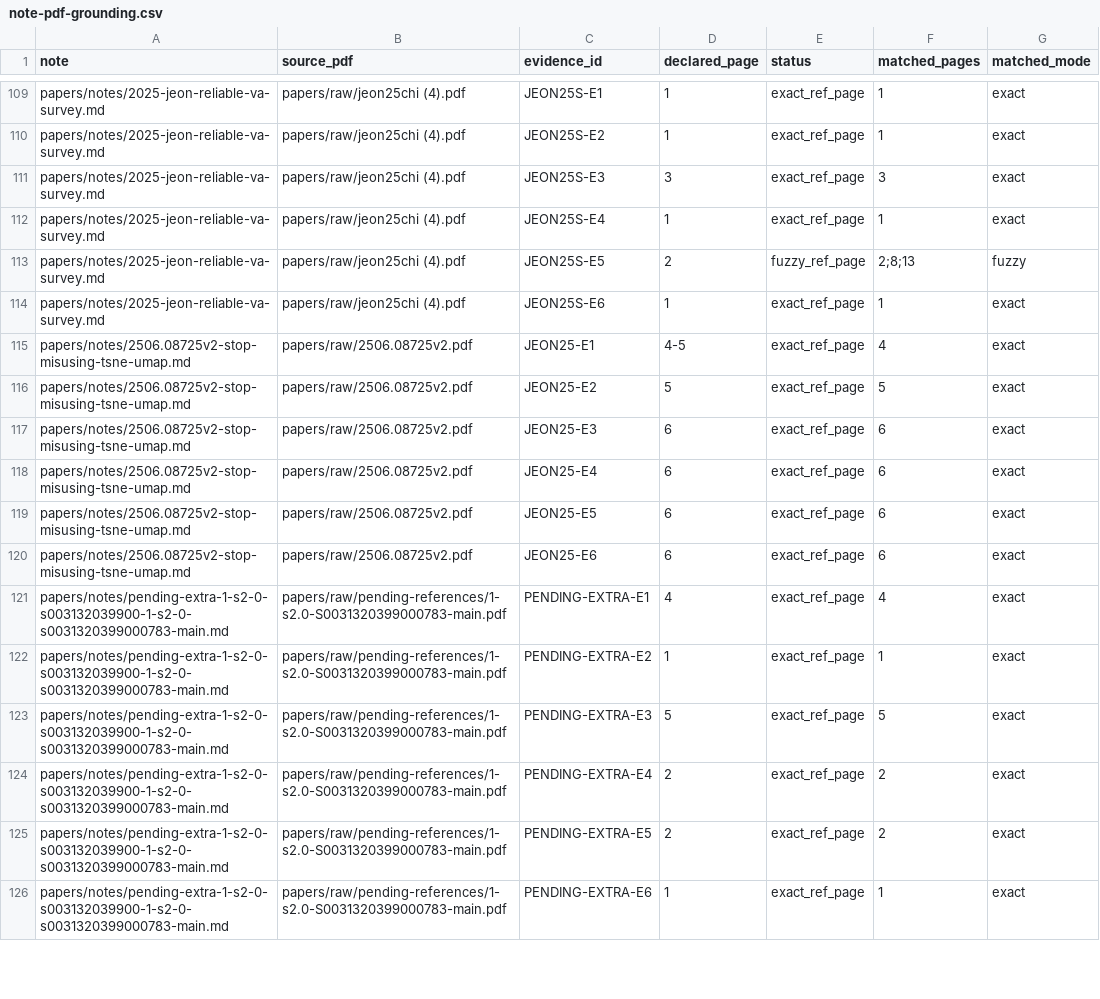
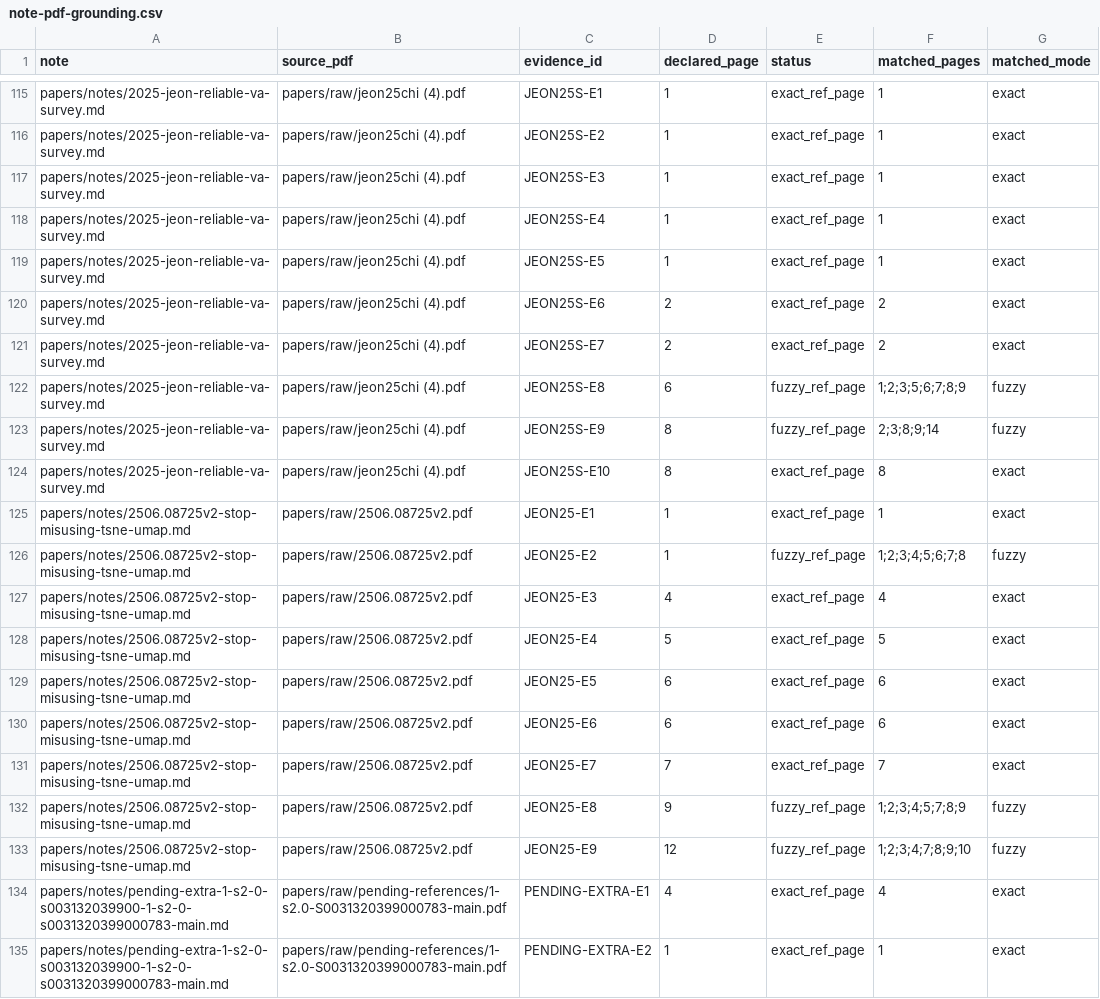
Before and after one commit to hj-n/dr-knowledge-base, a CSV file: builder/evidence/note-pdf-grounding.csv, drawn as a sheet; only a part is shown, gaps mark what is left out; the shorter side is filled out with more unchanged rows; the diff covers the shown part only.

Commit message:
Strengthen PDF-grounded notes and enforce concise user-facing DR outputs

```diff
--- a/builder/evidence/note-pdf-grounding.csv
+++ b/builder/evidence/note-pdf-grounding.csv
@@ -110,12 +116,19 @@ papers/notes/2025-jeon-reliable-va-survey.md,papers/raw/jeon25chi (4).pdf,JEON25
 papers/notes/2025-jeon-reliable-va-survey.md,papers/raw/jeon25chi (4).pdf,JEON25S-E2,1,exact_ref_page,1,exact
-papers/notes/2025-jeon-reliable-va-survey.md,papers/raw/jeon25chi (4).pdf,JEON25S-E3,3,exact_ref_page,3,exact
+papers/notes/2025-jeon-reliable-va-survey.md,papers/raw/jeon25chi (4).pdf,JEON25S-E3,1,exact_ref_page,1,exact
 papers/notes/2025-jeon-reliable-va-survey.md,papers/raw/jeon25chi (4).pdf,JEON25S-E4,1,exact_ref_page,1,exact
-papers/notes/2025-jeon-reliable-va-survey.md,papers/raw/jeon25chi (4).pdf,JEON25S-E5,2,fuzzy_ref_page,2;8;13,fuzzy
-papers/notes/2025-jeon-reliable-va-survey.md,papers/raw/jeon25chi (4).pdf,JEON25S-E6,1,exact_ref_page,1,exact
-papers/notes/2506.08725v2-stop-misusing-tsne-umap.md,papers/raw/2506.08725v2.pdf,JEON25-E1,4-5,exact_ref_page,4,exact
-papers/notes/2506.08725v2-stop-misusing-tsne-umap.md,papers/raw/2506.08725v2.pdf,JEON25-E2,5,exact_ref_page,5,exact
-papers/notes/2506.08725v2-stop-misusing-tsne-umap.md,papers/raw/2506.08725v2.pdf,JEON25-E3,6,exact_ref_page,6,exact
-papers/notes/2506.08725v2-stop-misusing-tsne-umap.md,papers/raw/2506.08725v2.pdf,JEON25-E4,6,exact_ref_page,6,exact
+papers/notes/2025-jeon-reliable-va-survey.md,papers/raw/jeon25chi (4).pdf,JEON25S-E5,1,exact_ref_page,1,exact
+papers/notes/2025-jeon-reliable-va-survey.md,papers/raw/jeon25chi (4).pdf,JEON25S-E6,2,exact_ref_page,2,exact
+papers/notes/2025-jeon-reliable-va-survey.md,papers/raw/jeon25chi (4).pdf,JEON25S-E7,2,exact_ref_page,2,exact
+papers/notes/2025-jeon-reliable-va-survey.md,papers/raw/jeon25chi (4).pdf,JEON25S-E8,6,fuzzy_ref_page,1;2;3;5;6;7;8;9,fuzzy
+papers/notes/2025-jeon-reliable-va-survey.md,papers/raw/jeon25chi (4).pdf,JEON25S-E9,8,fuzzy_ref_page,2;3;8;9;14,fuzzy
+papers/notes/2025-jeon-reliable-va-survey.md,papers/raw/jeon25chi (4).pdf,JEON25S-E10,8,exact_ref_page,8,exact
+papers/notes/2506.08725v2-stop-misusing-tsne-umap.md,papers/raw/2506.08725v2.pdf,JEON25-E1,1,exact_ref_page,1,exact
+papers/notes/2506.08725v2-stop-misusing-tsne-umap.md,papers/raw/2506.08725v2.pdf,JEON25-E2,1,fuzzy_ref_page,1;2;3;4;5;6;7;8,fuzzy
+papers/notes/2506.08725v2-stop-misusing-tsne-umap.md,papers/raw/2506.08725v2.pdf,JEON25-E3,4,exact_ref_page,4,exact
+papers/notes/2506.08725v2-stop-misusing-tsne-umap.md,papers/raw/2506.08725v2.pdf,JEON25-E4,5,exact_ref_page,5,exact
 papers/notes/2506.08725v2-stop-misusing-tsne-umap.md,papers/raw/2506.08725v2.pdf,JEON25-E5,6,exact_ref_page,6,exact
 papers/notes/2506.08725v2-stop-misusing-tsne-umap.md,papers/raw/2506.08725v2.pdf,JEON25-E6,6,exact_ref_page,6,exact
+papers/notes/2506.08725v2-stop-misusing-tsne-umap.md,papers/raw/2506.08725v2.pdf,JEON25-E7,7,exact_ref_page,7,exact
+papers/notes/2506.08725v2-stop-misusing-tsne-umap.md,papers/raw/2506.08725v2.pdf,JEON25-E8,9,fuzzy_ref_page,1;2;3;4;5;7;8;9,fuzzy
+papers/notes/2506.08725v2-stop-misusing-tsne-umap.md,papers/raw/2506.08725v2.pdf,JEON25-E9,12,fuzzy_ref_page,1;2;3;4;7;8;9;10,fuzzy
 papers/notes/pending-extra-1-s2-0-s003132039900-1-s2-0-s0031320399000783-main.md,papers/raw/pending-references/1-s2.0-S0031320399000783-main.pdf,PENDING-EXTRA-E1,4,exact_ref_page,4,exact
```
Also changed, not shown: 6 added rows and 11 edited cells elsewhere in this file, builder/evidence/note-pdf-grounding-summary.csv, builder/evidence/note-quality-audit.csv, 25 other files.
